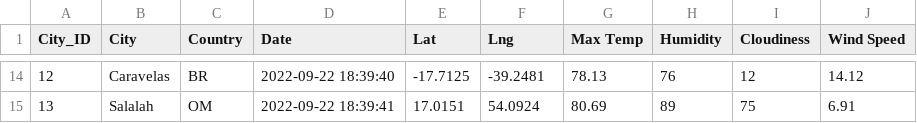
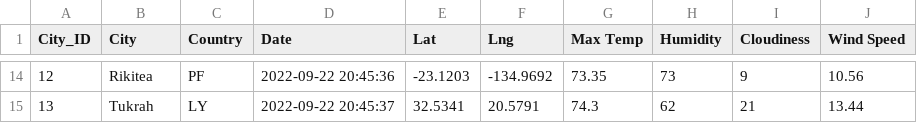
Before and after one commit to RoopaRaghav/World_Weather_Analysis, a CSV file: weather_data/cities.csv, drawn as a sheet; only a part is shown, gaps mark what is left out; the diff covers the shown part only.

Commit message:
Updated the weather data with scatter plots and output is collected in CSV.

```diff
--- a/weather_data/cities.csv
+++ b/weather_data/cities.csv
@@ -14,2 +14,2 @@ City_ID,City,Country,Date,Lat,Lng,Max Temp,Humidity,Cloudiness,Wind Speed
-12,Caravelas,BR,2022-09-22 18:39:40,-17.7125,-39.2481,78.13,76,12,14.12
-13,Salalah,OM,2022-09-22 18:39:41,17.0151,54.0924,80.69,89,75,6.91
+12,Rikitea,PF,2022-09-22 20:45:36,-23.1203,-134.9692,73.35,73,9,10.56
+13,Tukrah,LY,2022-09-22 20:45:37,32.5341,20.5791,74.3,62,21,13.44
```
Also changed, not shown: 106 edited cells elsewhere in this file, 5 other files.
